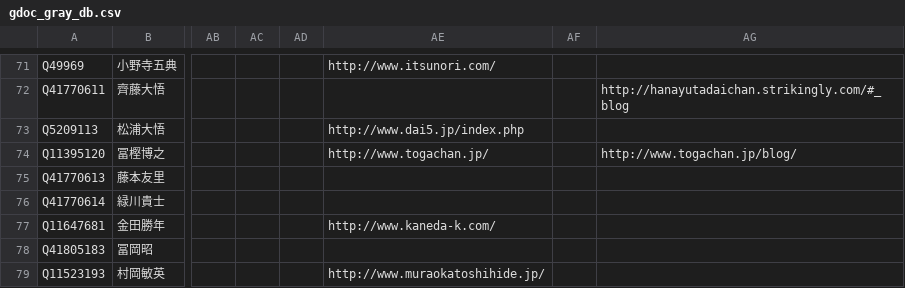
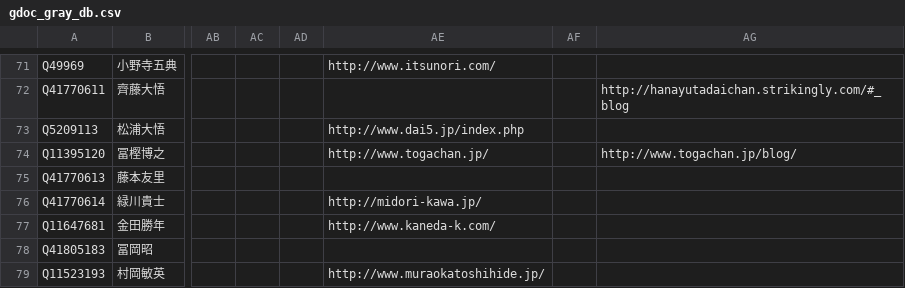
Before and after one commit to hkwi/shuin48pre, a CSV file: docs/gdoc_gray_db.csv, drawn as a sheet; only a part is shown, gaps mark what is left out; the diff names each change by its address in the sheet, - before the commit and + after, or states it on an @@ line.

```diff
--- a/docs/gdoc_gray_db.csv
+++ b/docs/gdoc_gray_db.csv
-AE76: (empty)
+AE76: http://midori-kawa.jp/
```
Also changed, not shown: 1 other file.
